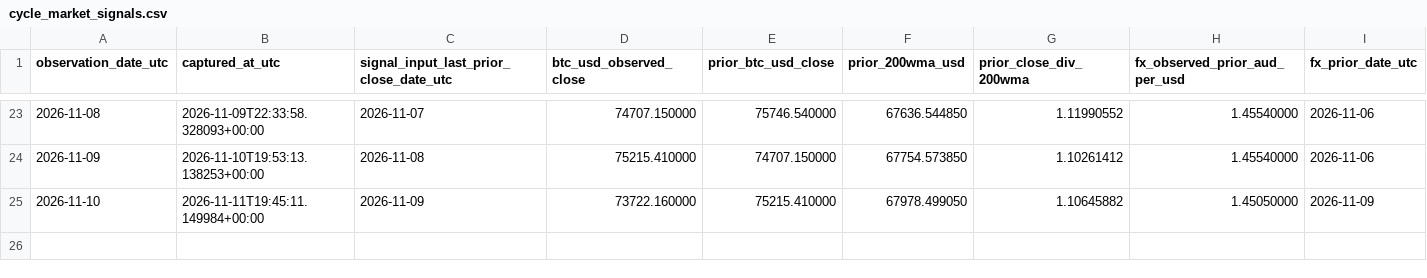
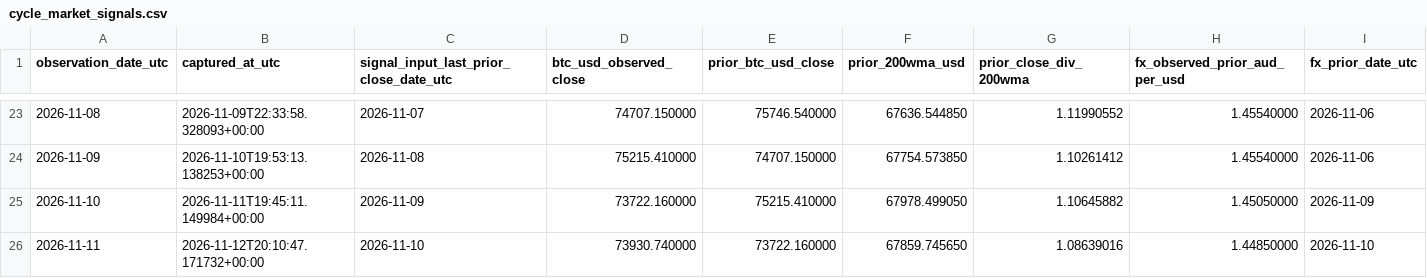
Before and after one commit to aussiekarl-gif/BTC_Composite, a CSV file: data/research_forward_validation/cycle_market_signals.csv, drawn as a sheet; only a part is shown, gaps mark what is left out; rows hold the shown columns only; the diff names each change by its address in the sheet, - before the commit and + after, or states it on an @@ line.

```diff
--- a/data/research_forward_validation/cycle_market_signals.csv
+++ b/data/research_forward_validation/cycle_market_signals.csv
+row 26: 2026-11-11 | 2026-11-12T20:10:47.171732+00:00 | 2026-11-10 | 73930.740000 | 73722.160000 | 67859.745650 | 1.08639016 | 1.44850000 | 2026-11-10
```
